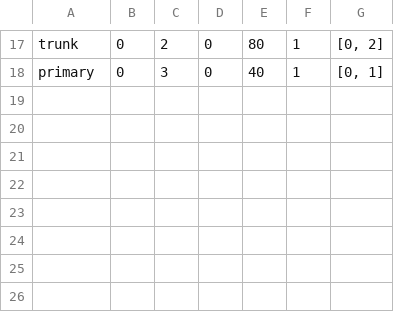
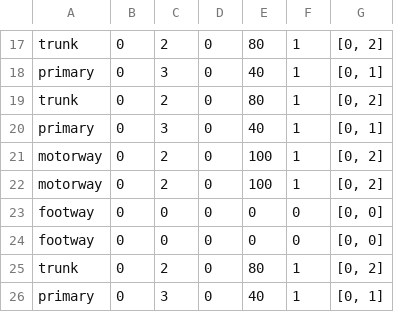
Before and after one commit to MakMohanK/safety_api, a CSV file: database2.csv, drawn as a sheet; only a part is shown, gaps mark what is left out.

```diff
--- a/database2.csv
+++ b/database2.csv
@@ -18 +18,9 @@ trunk,0,2,0,80,1,"[0, 2]"
 primary,0,3,0,40,1,"[0, 1]"
+trunk,0,2,0,80,1,"[0, 2]"
+primary,0,3,0,40,1,"[0, 1]"
+motorway,0,2,0,100,1,"[0, 2]"
+motorway,0,2,0,100,1,"[0, 2]"
+footway,0,0,0,0,0,"[0, 0]"
+footway,0,0,0,0,0,"[0, 0]"
+trunk,0,2,0,80,1,"[0, 2]"
+primary,0,3,0,40,1,"[0, 1]"
```
Also changed, not shown: 3 other files.
